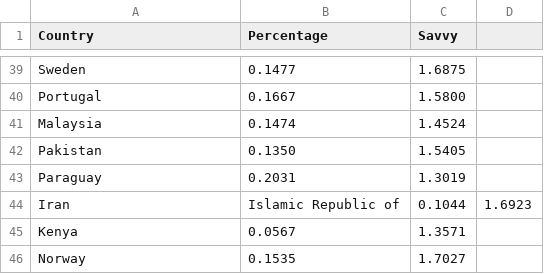
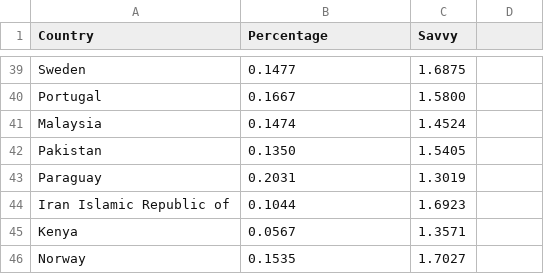
Before and after one commit to INFO-4602-5602/project-3-mozilla-team10project3, a CSV file: data/tech_savvy/fence.csv, drawn as a sheet; only a part is shown, gaps mark what is left out.

```diff
--- a/data/tech_savvy/fence.csv
+++ b/data/tech_savvy/fence.csv
@@ -43,3 +43,3 @@ Pakistan,0.1350,1.5405
 Paraguay,0.2031,1.3019
-Iran, Islamic Republic of,0.1044,1.6923
+Iran Islamic Republic of,0.1044,1.6923
 Kenya,0.0567,1.3571
```
Also changed, not shown: data/tech_savvy/excited.csv, data/tech_savvy/optimistic.csv, 5 other files.
